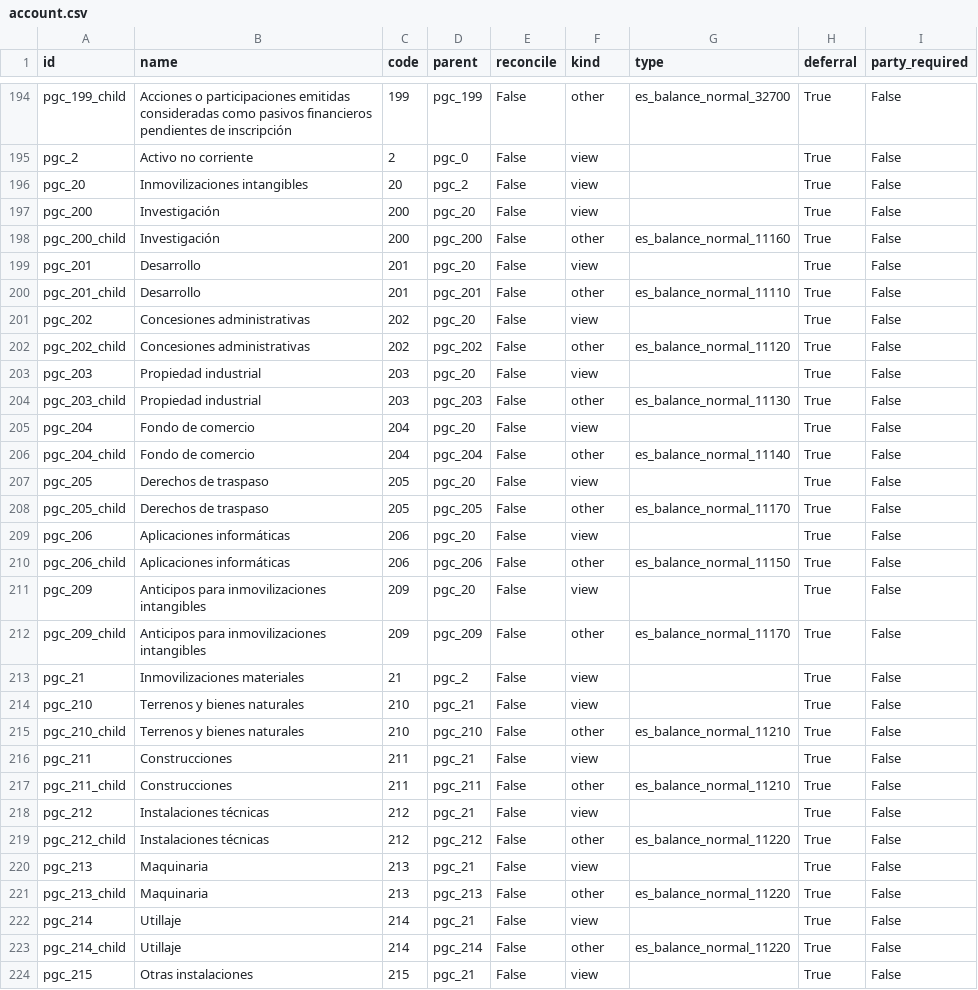
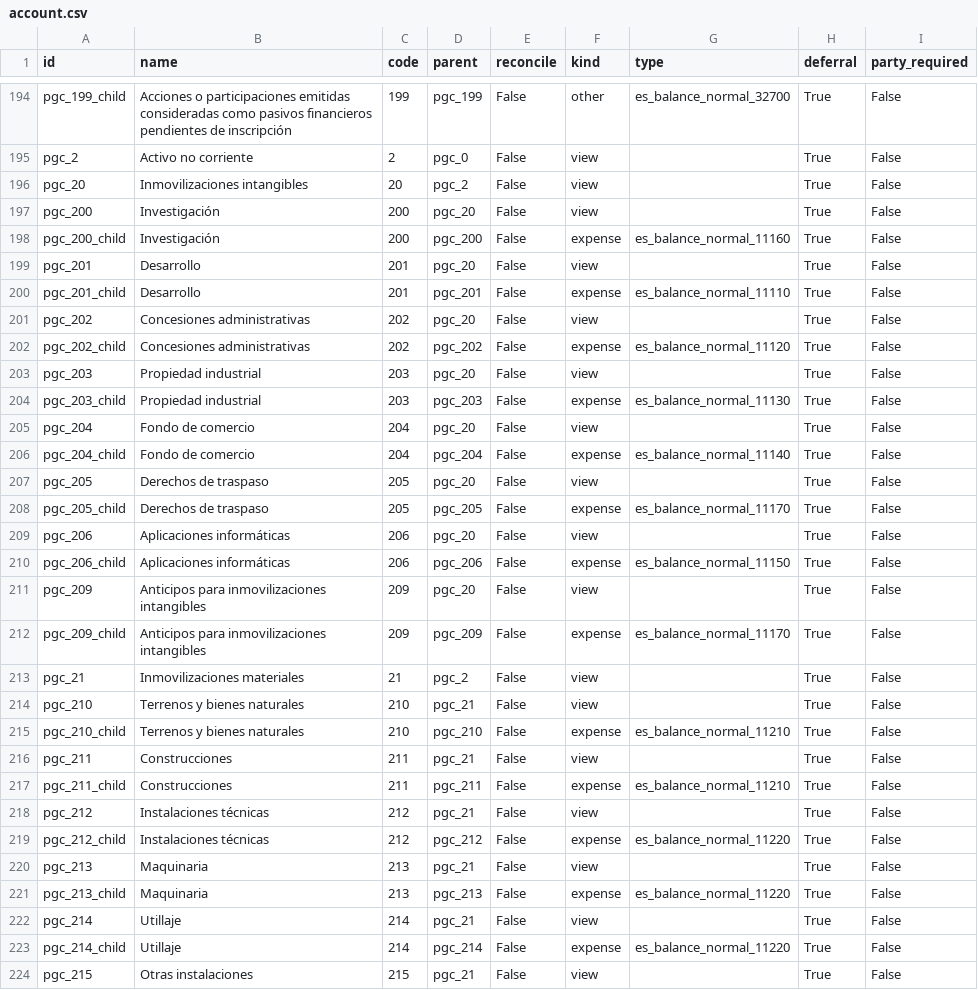
Before and after one commit to NaN-tic/tryton-account_es_csv2xml, a CSV file: account.csv, drawn as a sheet; only a part is shown, gaps mark what is left out; the diff covers the shown part only.

Commit message:
Changed kind of accounts 20, 21, 22 and 23 from other to expense

```diff
--- a/account.csv
+++ b/account.csv
@@ -197,28 +197,28 @@
 "pgc_200","Investigación",200,"pgc_20","False","view",,"True","False"
-"pgc_200_child","Investigación",200,"pgc_200","False","other","es_balance_normal_11160","True","False"
+"pgc_200_child","Investigación",200,"pgc_200","False","expense","es_balance_normal_11160","True","False"
 "pgc_201","Desarrollo",201,"pgc_20","False","view",,"True","False"
-"pgc_201_child","Desarrollo",201,"pgc_201","False","other","es_balance_normal_11110","True","False"
+"pgc_201_child","Desarrollo",201,"pgc_201","False","expense","es_balance_normal_11110","True","False"
 "pgc_202","Concesiones administrativas",202,"pgc_20","False","view",,"True","False"
-"pgc_202_child","Concesiones administrativas",202,"pgc_202","False","other","es_balance_normal_11120","True","False"
+"pgc_202_child","Concesiones administrativas",202,"pgc_202","False","expense","es_balance_normal_11120","True","False"
 "pgc_203","Propiedad industrial",203,"pgc_20","False","view",,"True","False"
-"pgc_203_child","Propiedad industrial",203,"pgc_203","False","other","es_balance_normal_11130","True","False"
+"pgc_203_child","Propiedad industrial",203,"pgc_203","False","expense","es_balance_normal_11130","True","False"
 "pgc_204","Fondo de comercio",204,"pgc_20","False","view",,"True","False"
-"pgc_204_child","Fondo de comercio",204,"pgc_204","False","other","es_balance_normal_11140","True","False"
+"pgc_204_child","Fondo de comercio",204,"pgc_204","False","expense","es_balance_normal_11140","True","False"
 "pgc_205","Derechos de traspaso",205,"pgc_20","False","view",,"True","False"
-"pgc_205_child","Derechos de traspaso",205,"pgc_205","False","other","es_balance_normal_11170","True","False"
+"pgc_205_child","Derechos de traspaso",205,"pgc_205","False","expense","es_balance_normal_11170","True","False"
 "pgc_206","Aplicaciones informáticas",206,"pgc_20","False","view",,"True","False"
-"pgc_206_child","Aplicaciones informáticas",206,"pgc_206","False","other","es_balance_normal_11150","True","False"
+"pgc_206_child","Aplicaciones informáticas",206,"pgc_206","False","expense","es_balance_normal_11150","True","False"
 "pgc_209","Anticipos para inmovilizaciones intangibles",209,"pgc_20","False","view",,"True","False"
-"pgc_209_child","Anticipos para inmovilizaciones intangibles",209,"pgc_209","False","other","es_balance_normal_11170","True","False"
+"pgc_209_child","Anticipos para inmovilizaciones intangibles",209,"pgc_209","False","expense","es_balance_normal_11170","True","False"
 "pgc_21","Inmovilizaciones materiales",21,"pgc_2","False","view",,"True","False"
 "pgc_210","Terrenos y bienes naturales",210,"pgc_21","False","view",,"True","False"
-"pgc_210_child","Terrenos y bienes naturales",210,"pgc_210","False","other","es_balance_normal_11210","True","False"
+"pgc_210_child","Terrenos y bienes naturales",210,"pgc_210","False","expense","es_balance_normal_11210","True","False"
 "pgc_211","Construcciones",211,"pgc_21","False","view",,"True","False"
-"pgc_211_child","Construcciones",211,"pgc_211","False","other","es_balance_normal_11210","True","False"
+"pgc_211_child","Construcciones",211,"pgc_211","False","expense","es_balance_normal_11210","True","False"
 "pgc_212","Instalaciones técnicas",212,"pgc_21","False","view",,"True","False"
-"pgc_212_child","Instalaciones técnicas",212,"pgc_212","False","other","es_balance_normal_11220","True","False"
+"pgc_212_child","Instalaciones técnicas",212,"pgc_212","False","expense","es_balance_normal_11220","True","False"
 "pgc_213","Maquinaria",213,"pgc_21","False","view",,"True","False"
-"pgc_213_child","Maquinaria",213,"pgc_213","False","other","es_balance_normal_11220","True","False"
+"pgc_213_child","Maquinaria",213,"pgc_213","False","expense","es_balance_normal_11220","True","False"
 "pgc_214","Utillaje",214,"pgc_21","False","view",,"True","False"
-"pgc_214_child","Utillaje",214,"pgc_214","False","other","es_balance_normal_11220","True","False"
+"pgc_214_child","Utillaje",214,"pgc_214","False","expense","es_balance_normal_11220","True","False"
 "pgc_215","Otras instalaciones",215,"pgc_21","False","view",,"True","False"
```
Also changed, not shown: 13 edited cells elsewhere in this file, account_pymes.csv, 2 other files.
